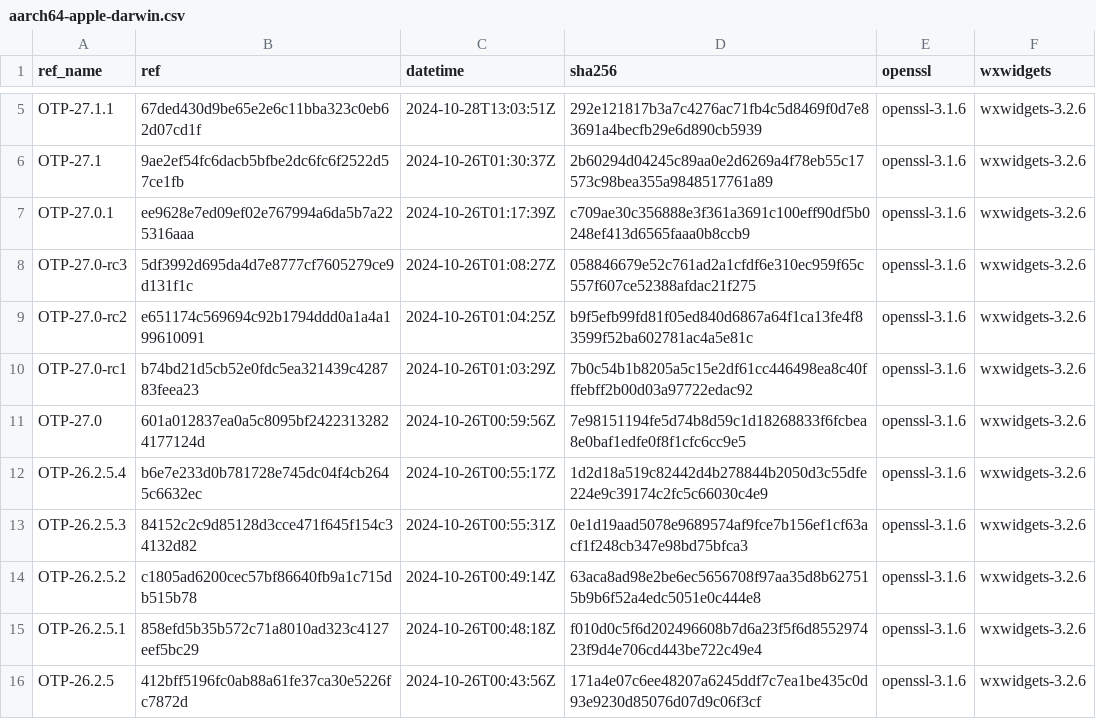
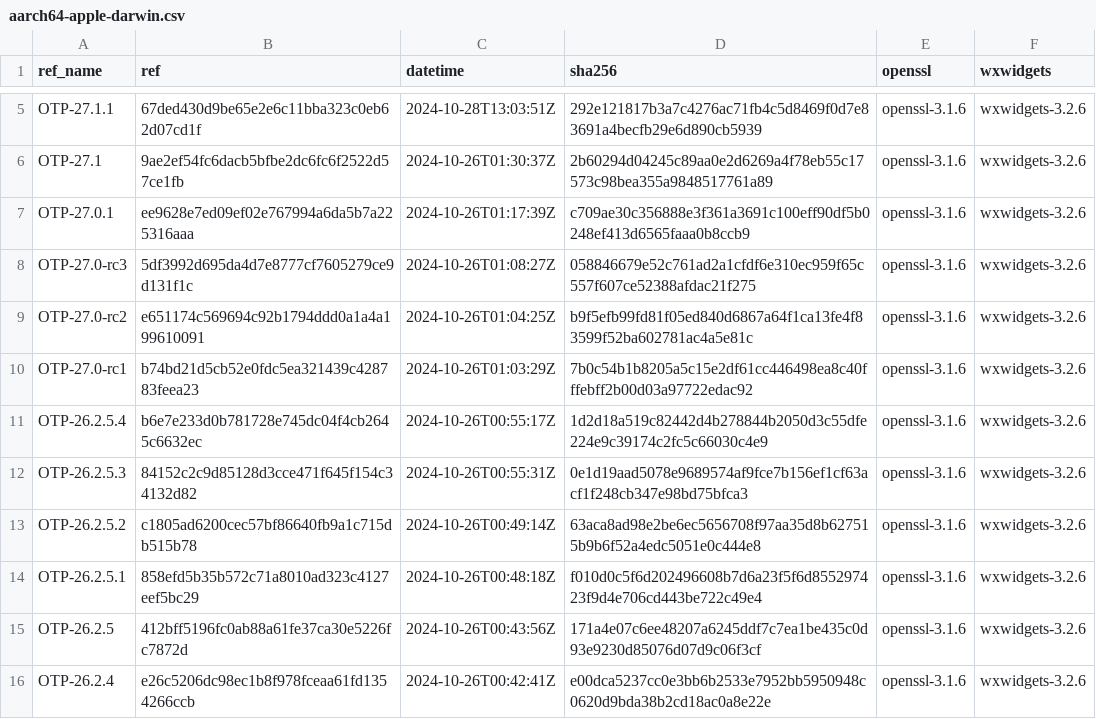
Before and after one commit to erlef/otp_builds, a CSV file: builds/aarch64-apple-darwin.csv, drawn as a sheet; only a part is shown, gaps mark what is left out; the shorter side is filled out with more unchanged rows; the diff names each change by its address in the sheet, - before the commit and + after, or states it on an @@ line.

Commit message:
Update aarch64-apple-darwin.csv

```diff
--- a/builds/aarch64-apple-darwin.csv
+++ b/builds/aarch64-apple-darwin.csv
-row 11: OTP-27.0 | 601a012837ea0a5c8095bf24223132824177124d | 2024-10-26T00:59:56Z | 7e98151194fe5d74b8d59c1d18268833f6fcbea8e0baf1edfe0f8f1cfc6cc9e5 | openssl-3.1.6 | wxwidgets-3.2.6
```
